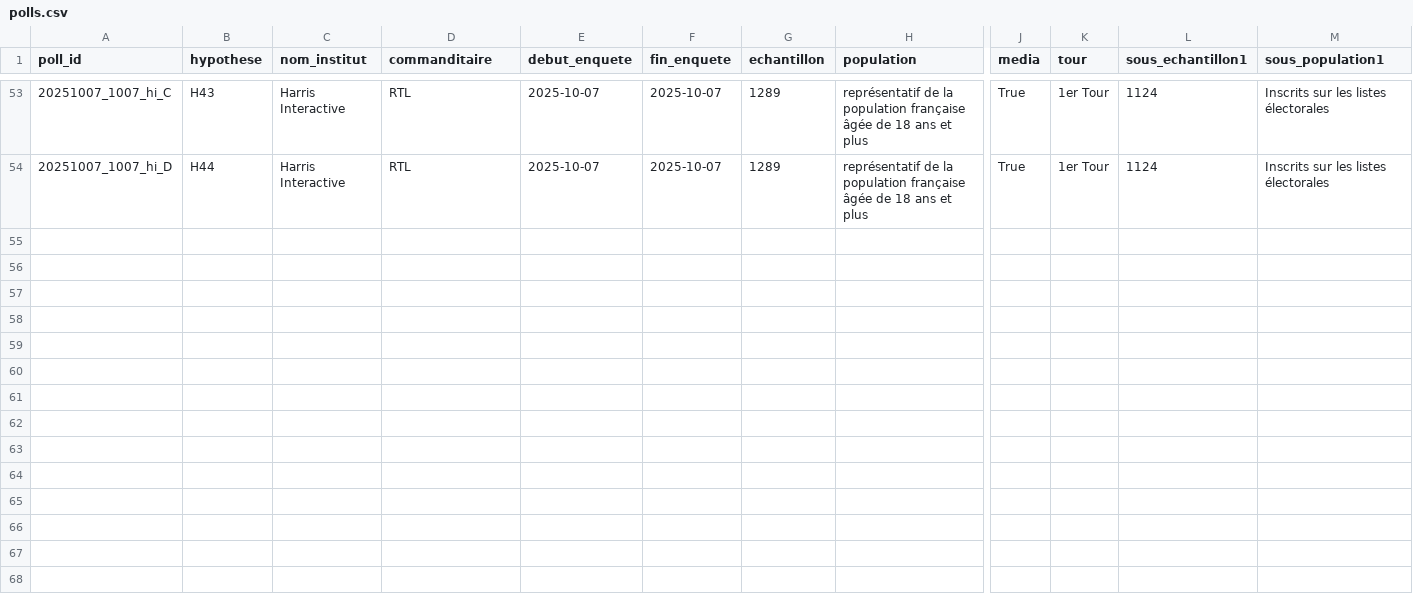
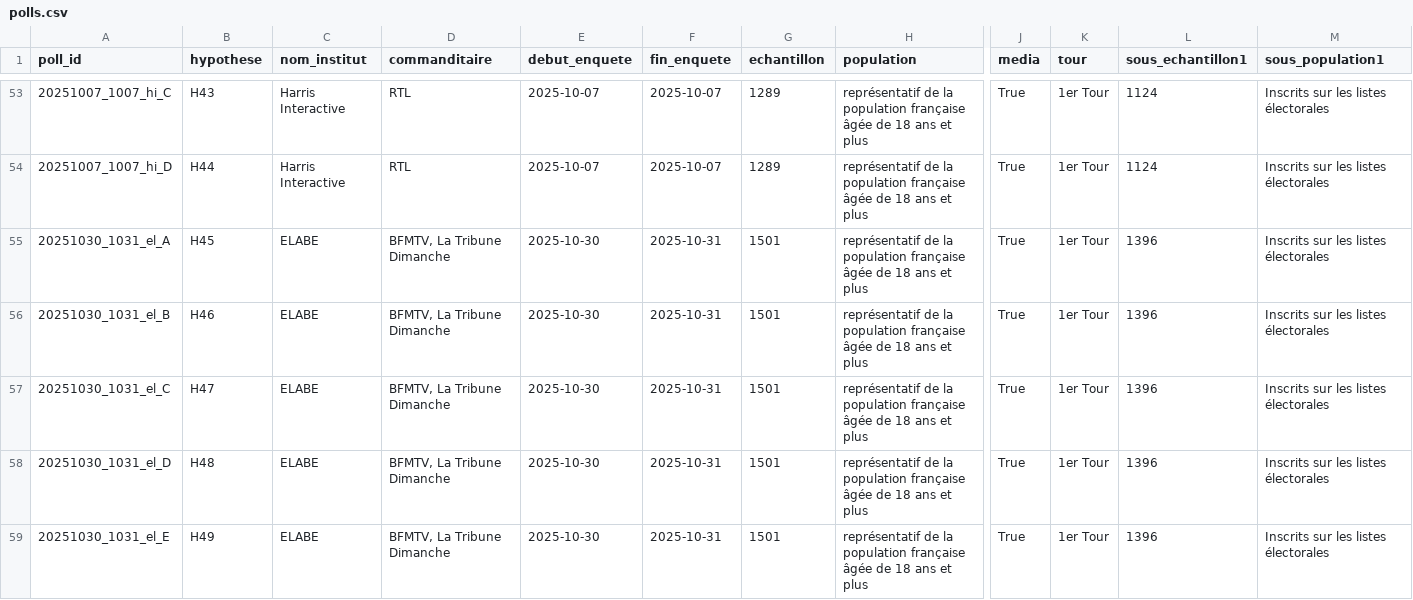
Before and after one commit to MieuxVoter/presidentielle2027, a CSV file: polls.csv, drawn as a sheet; only a part is shown, gaps mark what is left out; rows hold the shown columns only; the diff names each change by its address in the sheet, - before the commit and + after, or states it on an @@ line.

Commit message:
bd(elabe 1er Novembre)

```diff
--- a/polls.csv
+++ b/polls.csv
+row 55: 20251030_1031_el_A | H45 | ELABE | BFMTV, La Tribune Dimanche | 2025-10-30 | 2025-10-31 | 1501 | représentatif de la population française âgée de 18 ans et plus | True | 1er Tour | 1396 | Inscrits sur les listes électorales
+row 56: 20251030_1031_el_B | H46 | ELABE | BFMTV, La Tribune Dimanche | 2025-10-30 | 2025-10-31 | 1501 | représentatif de la population française âgée de 18 ans et plus | True | 1er Tour | 1396 | Inscrits sur les listes électorales
+row 57: 20251030_1031_el_C | H47 | ELABE | BFMTV, La Tribune Dimanche | 2025-10-30 | 2025-10-31 | 1501 | représentatif de la population française âgée de 18 ans et plus | True | 1er Tour | 1396 | Inscrits sur les listes électorales
+row 58: 20251030_1031_el_D | H48 | ELABE | BFMTV, La Tribune Dimanche | 2025-10-30 | 2025-10-31 | 1501 | représentatif de la population française âgée de 18 ans et plus | True | 1er Tour | 1396 | Inscrits sur les listes électorales
+row 59: 20251030_1031_el_E | H49 | ELABE | BFMTV, La Tribune Dimanche | 2025-10-30 | 2025-10-31 | 1501 | représentatif de la population française âgée de 18 ans et plus | True | 1er Tour | 1396 | Inscrits sur les listes électorales
```
Also changed, not shown: candidats.csv, hypotheses.csv, 6 other files.
